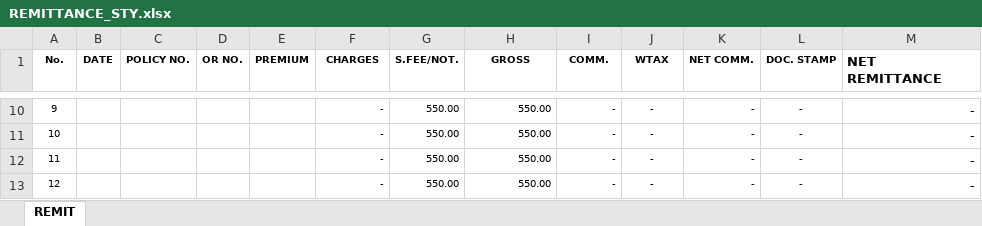
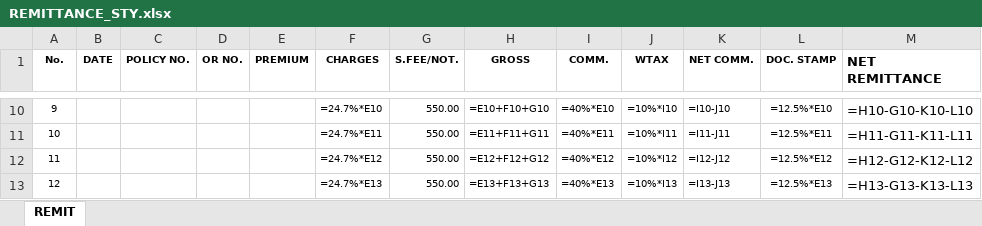
Before and after one commit to crucial-keydev/excelProj, an Excel workbook: REMITTANCE_STY.xlsx, sheet REMIT, drawn as a sheet; only a part is shown, gaps mark what is left out; values as stored, in another font and other column widths than the file's, no borders; formulas without a stored value are shown as written; the diff covers the shown part only; the diff names each change by its address in the sheet, - before the commit and + after, or states it on an @@ line.

```diff
--- a/REMITTANCE_STY.xlsx (sheet REMIT)
+++ b/REMITTANCE_STY.xlsx (sheet REMIT)
-F10 (CHARGES): -
+F10 (CHARGES): =24.7%*E10
-H10 (GROSS): 550.00
+H10 (GROSS): =E10+F10+G10
-I10 (COMM.): -
+I10 (COMM.): =40%*E10
-J10 (WTAX): -
+J10 (WTAX): =10%*I10
-K10 (NET COMM.): -
+K10 (NET COMM.): =I10-J10
-L10 (DOC. STAMP): -
+L10 (DOC. STAMP): =12.5%*E10
-M10 (NET REMITTANCE): -
+M10 (NET REMITTANCE): =H10-G10-K10-L10
-F11 (CHARGES): -
+F11 (CHARGES): =24.7%*E11
-H11 (GROSS): 550.00
+H11 (GROSS): =E11+F11+G11
-I11 (COMM.): -
+I11 (COMM.): =40%*E11
-J11 (WTAX): -
+J11 (WTAX): =10%*I11
-K11 (NET COMM.): -
+K11 (NET COMM.): =I11-J11
-L11 (DOC. STAMP): -
+L11 (DOC. STAMP): =12.5%*E11
-M11 (NET REMITTANCE): -
+M11 (NET REMITTANCE): =H11-G11-K11-L11
-F12 (CHARGES): -
+F12 (CHARGES): =24.7%*E12
-H12 (GROSS): 550.00
+H12 (GROSS): =E12+F12+G12
-I12 (COMM.): -
+I12 (COMM.): =40%*E12
-J12 (WTAX): -
+J12 (WTAX): =10%*I12
-K12 (NET COMM.): -
+K12 (NET COMM.): =I12-J12
-L12 (DOC. STAMP): -
+L12 (DOC. STAMP): =12.5%*E12
-M12 (NET REMITTANCE): -
+M12 (NET REMITTANCE): =H12-G12-K12-L12
-F13 (CHARGES): -
+F13 (CHARGES): =24.7%*E13
-H13 (GROSS): 550.00
+H13 (GROSS): =E13+F13+G13
-I13 (COMM.): -
+I13 (COMM.): =40%*E13
-J13 (WTAX): -
+J13 (WTAX): =10%*I13
-K13 (NET COMM.): -
+K13 (NET COMM.): =I13-J13
-L13 (DOC. STAMP): -
+L13 (DOC. STAMP): =12.5%*E13
-M13 (NET REMITTANCE): -
+M13 (NET REMITTANCE): =H13-G13-K13-L13
```
Also changed, not shown: 313 edited cells elsewhere in this sheet, CIC_MONTHLY_REPORT_STY.xlsx, TEMPLATE_STY.xlsx, 5 other files.
